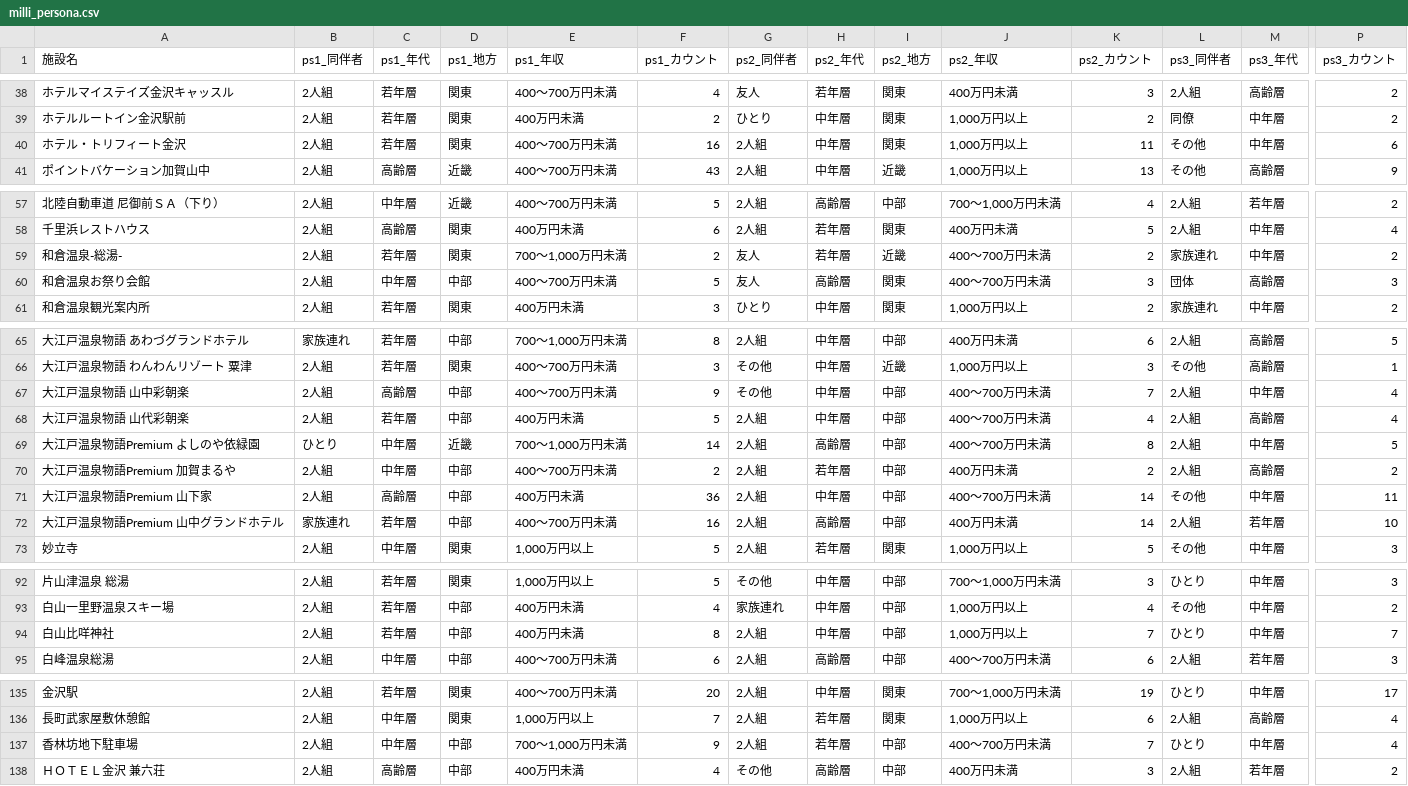
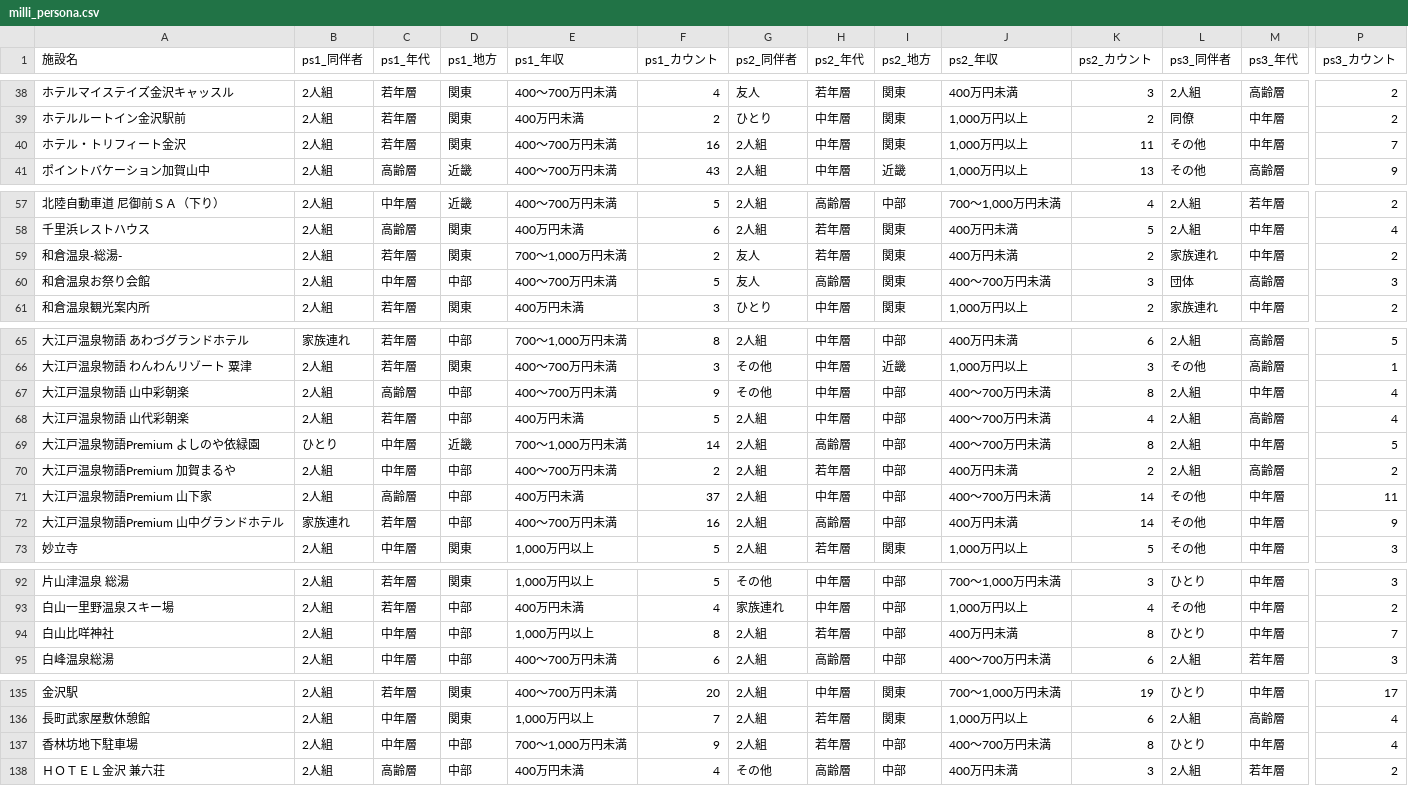
Before and after one commit to codefornoto/TIFO, a CSV file: ishikawa/milli_persona.csv, drawn as a sheet; only a part is shown, gaps mark what is left out; the diff names each change by its address in the sheet, - before the commit and + after, or states it on an @@ line.

```diff
--- a/ishikawa/milli_persona.csv
+++ b/ishikawa/milli_persona.csv
-P40 (ps3_カウント): 6
+P40 (ps3_カウント): 7
-I59 (ps2_地方): 近畿
+I59 (ps2_地方): 関東
-J59 (ps2_年収): 400～700万円未満
+J59 (ps2_年収): 400万円未満
-K67 (ps2_カウント): 7
+K67 (ps2_カウント): 8
-F71 (ps1_カウント): 36
+F71 (ps1_カウント): 37
-L72 (ps3_同伴者): 2人組
+L72 (ps3_同伴者): その他
-M72 (ps3_年代): 若年層
+M72 (ps3_年代): 中年層
-P72 (ps3_カウント): 10
+P72 (ps3_カウント): 9
-C94 (ps1_年代): 若年層
+C94 (ps1_年代): 中年層
-E94 (ps1_年収): 400万円未満
+E94 (ps1_年収): 1,000万円以上
-H94 (ps2_年代): 中年層
+H94 (ps2_年代): 若年層
-J94 (ps2_年収): 1,000万円以上
+J94 (ps2_年収): 400万円未満
-K94 (ps2_カウント): 7
+K94 (ps2_カウント): 8
-K137 (ps2_カウント): 7
+K137 (ps2_カウント): 8
```
Also changed, not shown: ishikawa/milli_score.csv, 1 other file.
